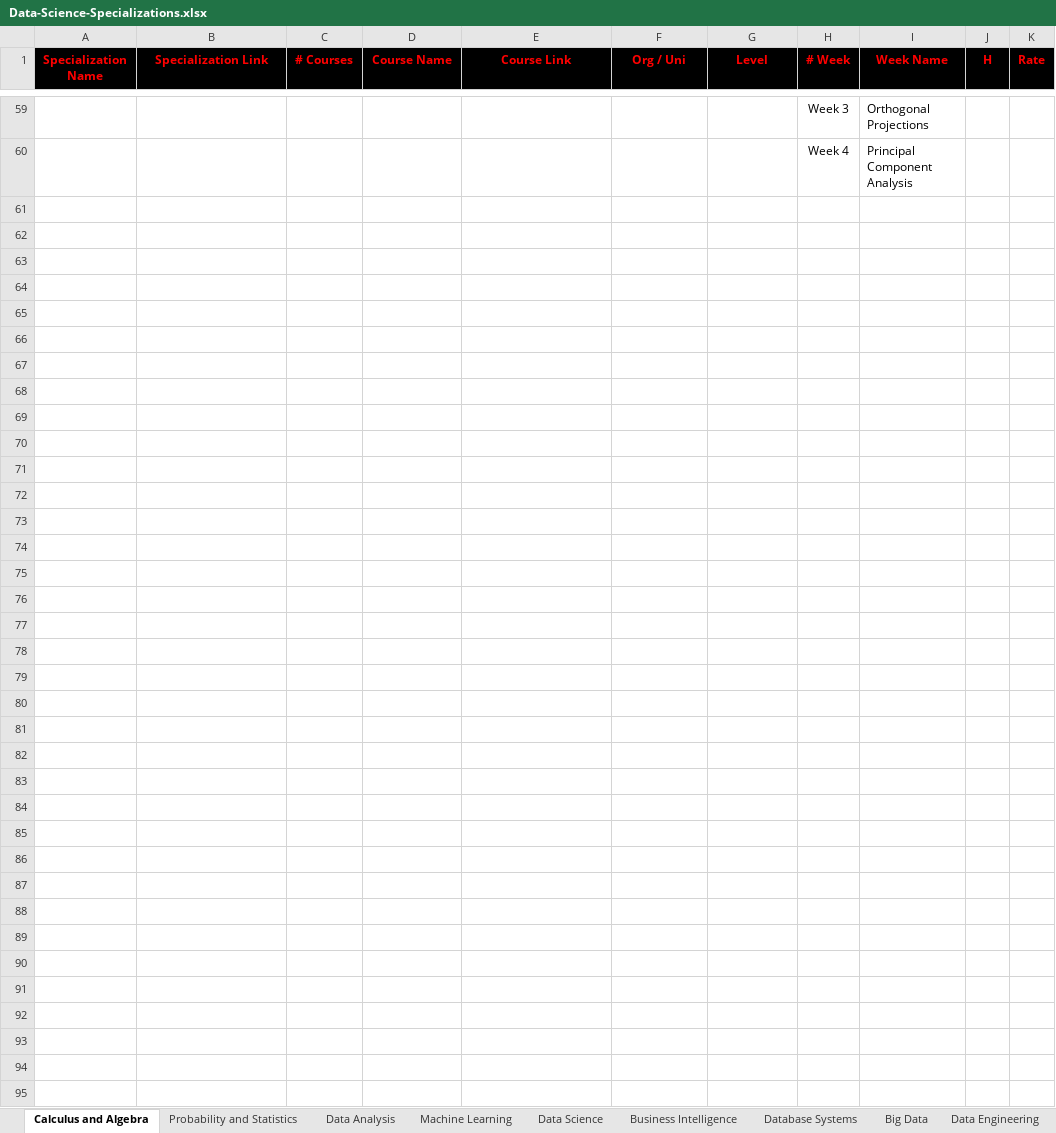
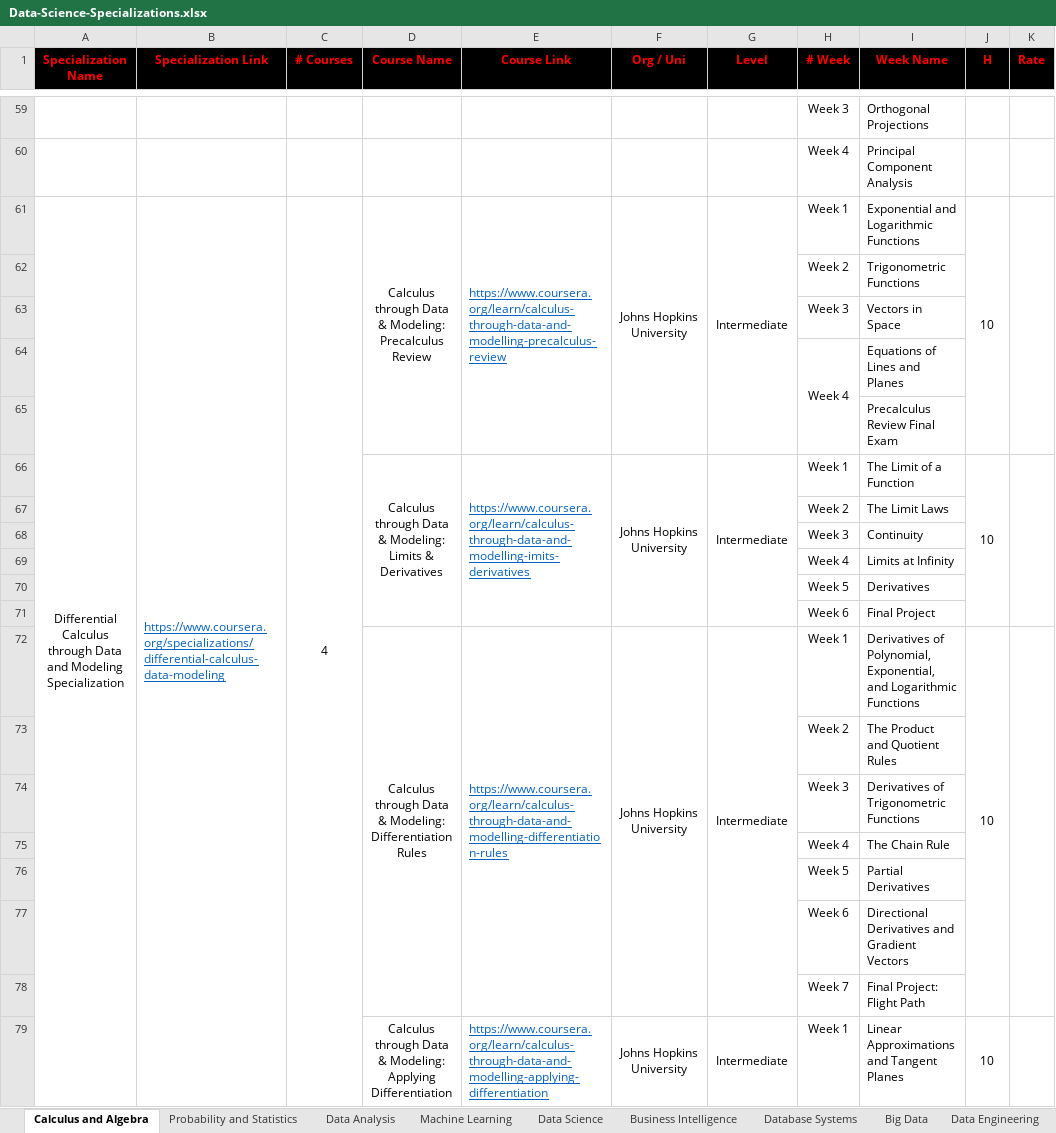
Before and after one commit to cs-MohamedAyman/eLearning-Platforms, an Excel workbook: Data-Science-Specializations/Data-Science-Specializations.xlsx, sheet Calculus and Algebra, drawn as a sheet; only a part is shown, gaps mark what is left out; values as stored, in another font and other column widths than the file's, no borders; the diff covers the shown part only; the diff names each change by its address in the sheet, - before the commit and + after, or states it on an @@ line.

```diff
--- a/Data-Science-Specializations/Data-Science-Specializations.xlsx (sheet Calculus and Algebra)
+++ b/Data-Science-Specializations/Data-Science-Specializations.xlsx (sheet Calculus and Algebra)
+row 61: Differential Calculus through Data and Modeling Specialization | https://www.coursera.org/specializations/differential-calculus-data-modeling | 4 | Calculus through Data & Modeling: Precalculus Review | https://www.coursera.org/learn/calculus-through-data-and-modelling-precalculus-review | Johns Hopkins University | Intermediate | Week 1 | Exponential and Logarithmic Functions | 10
+row 62:  |  |  |  |  |  |  | Week 2 | Trigonometric Functions
+row 63:  |  |  |  |  |  |  | Week 3 | Vectors in Space
+row 64:  |  |  |  |  |  |  | Week 4 | Equations of Lines and Planes
+row 65:  |  |  |  |  |  |  |  | Precalculus Review Final Exam
+row 66:  |  |  | Calculus through Data & Modeling: Limits & Derivatives | https://www.coursera.org/learn/calculus-through-data-and-modelling-imits-derivatives | Johns Hopkins University | Intermediate | Week 1 | The Limit of a Function | 10
+row 67:  |  |  |  |  |  |  | Week 2 | The Limit Laws
+row 68:  |  |  |  |  |  |  | Week 3 | Continuity
+row 69:  |  |  |  |  |  |  | Week 4 | Limits at Infinity
+row 70:  |  |  |  |  |  |  | Week 5 | Derivatives
+row 71:  |  |  |  |  |  |  | Week 6 | Final Project
+row 72:  |  |  | Calculus through Data & Modeling: Differentiation Rules | https://www.coursera.org/learn/calculus-through-data-and-modelling-differentiation-rules | Johns Hopkins University | Intermediate | Week 1 | Derivatives of Polynomial, Exponential, and Logarithmic Functions | 10
+row 73:  |  |  |  |  |  |  | Week 2 | The Product and Quotient Rules
+row 74:  |  |  |  |  |  |  | Week 3 | Derivatives of Trigonometric Functions
+row 75:  |  |  |  |  |  |  | Week 4 | The Chain Rule
+row 76:  |  |  |  |  |  |  | Week 5 | Partial Derivatives
+row 77:  |  |  |  |  |  |  | Week 6 | Directional Derivatives and Gradient Vectors
+row 78:  |  |  |  |  |  |  | Week 7 | Final Project: Flight Path
+row 79:  |  |  | Calculus through Data & Modeling: Applying Differentiation | https://www.coursera.org/learn/calculus-through-data-and-modelling-applying-differentiation | Johns Hopkins University | Intermediate | Week 1 | Linear Approximations and Tangent Planes | 10
```
Also changed, not shown: 82 added rows elsewhere in this sheet, sheet Business Intelligence, sheet Probability and Statistics, sheet Data Science, sheet Machine Learning, sheet Data Engineering, sheet Big Data, 1 more sheet, Artificial-Intelligence-Specializations/Artificial-Intelligence-Specializations.xlsx, Computer-Science-Specializations/Computer-Science-Specializations.xlsx.
